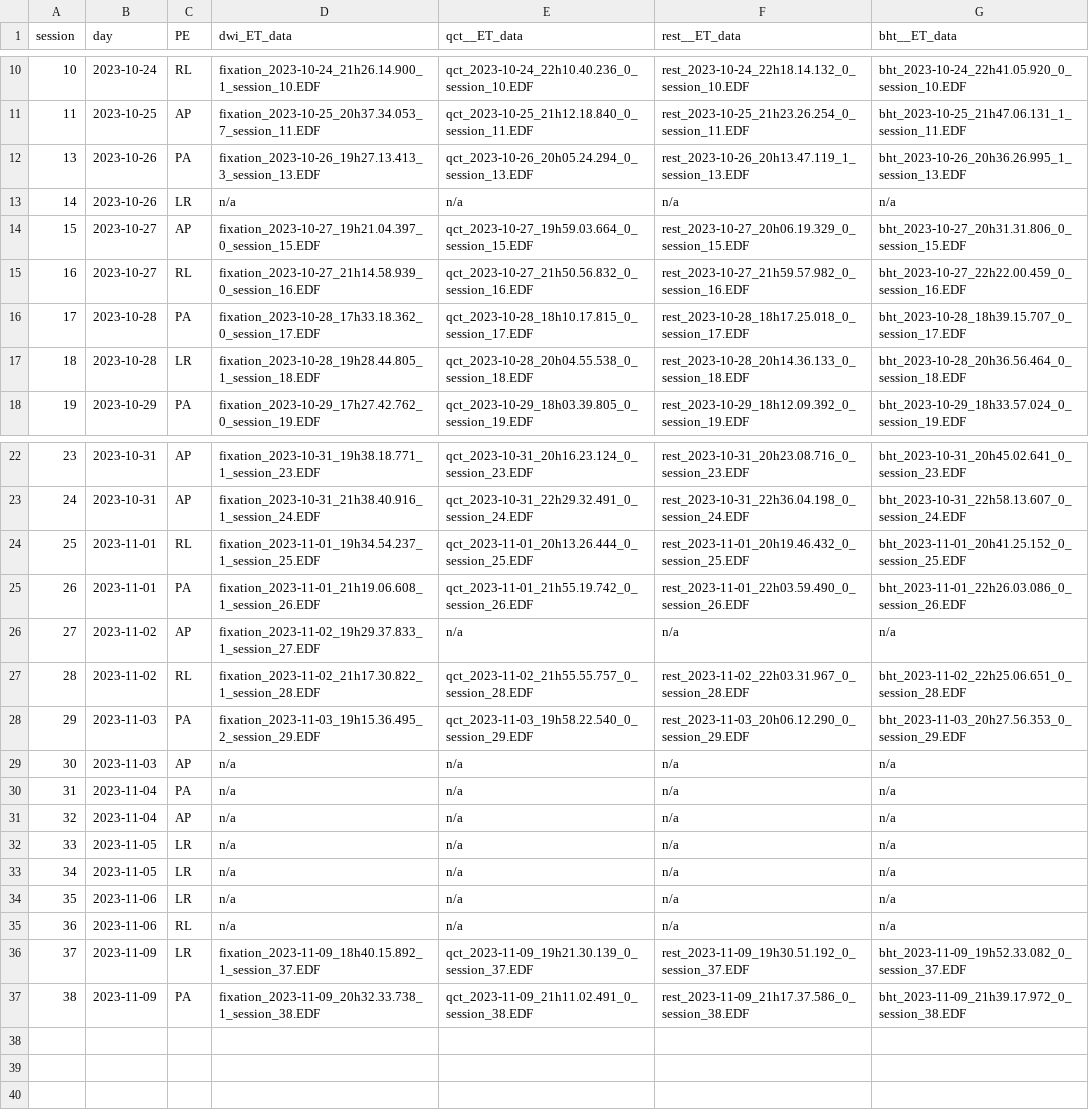
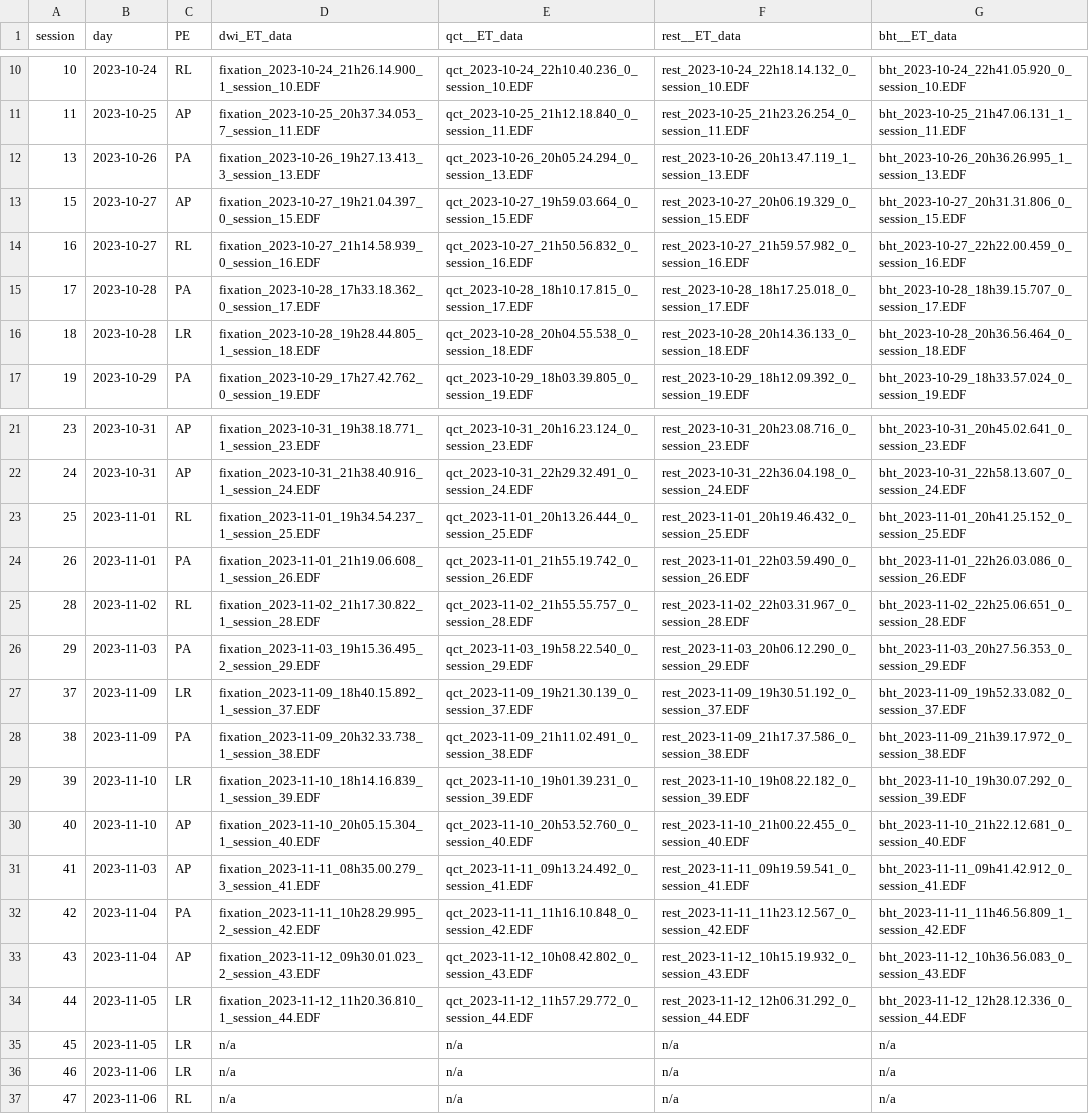
Before and after one commit to oesteban/hcph-sops, a TSV file: code/eyetracking/schedule.tsv, drawn as a sheet; only a part is shown, gaps mark what is left out.

```diff
--- a/code/eyetracking/schedule.tsv
+++ b/code/eyetracking/schedule.tsv
@@ -12,3 +12,2 @@ session	day	PE	dwi_ET_data	qct__ET_data	rest__ET_data	bht__ET_data
 13	2023-10-26	PA	fixation_2023-10-26_19h27.13.413_3_session_13.EDF	qct_2023-10-26_20h05.24.294_0_session_13.EDF	rest_2023-10-26_20h13.47.119_1_session_13.EDF	bht_2023-10-26_20h36.26.995_1_session_13.EDF
-14	2023-10-26	LR	n/a	n/a	n/a	n/a
 15	2023-10-27	AP	fixation_2023-10-27_19h21.04.397_0_session_15.EDF	qct_2023-10-27_19h59.03.664_0_session_15.EDF	rest_2023-10-27_20h06.19.329_0_session_15.EDF	bht_2023-10-27_20h31.31.806_0_session_15.EDF
@@ -25,13 +24,14 @@ session	day	PE	dwi_ET_data	qct__ET_data	rest__ET_data	bht__ET_data
 26	2023-11-01	PA	fixation_2023-11-01_21h19.06.608_1_session_26.EDF	qct_2023-11-01_21h55.19.742_0_session_26.EDF	rest_2023-11-01_22h03.59.490_0_session_26.EDF	bht_2023-11-01_22h26.03.086_0_session_26.EDF
-27	2023-11-02	AP	fixation_2023-11-02_19h29.37.833_1_session_27.EDF	n/a	n/a	n/a
 28	2023-11-02	RL	fixation_2023-11-02_21h17.30.822_1_session_28.EDF	qct_2023-11-02_21h55.55.757_0_session_28.EDF	rest_2023-11-02_22h03.31.967_0_session_28.EDF	bht_2023-11-02_22h25.06.651_0_session_28.EDF
 29	2023-11-03	PA	fixation_2023-11-03_19h15.36.495_2_session_29.EDF	qct_2023-11-03_19h58.22.540_0_session_29.EDF	rest_2023-11-03_20h06.12.290_0_session_29.EDF	bht_2023-11-03_20h27.56.353_0_session_29.EDF
-30	2023-11-03	AP	n/a	n/a	n/a	n/a
-31	2023-11-04	PA	n/a	n/a	n/a	n/a
-32	2023-11-04	AP	n/a	n/a	n/a	n/a
-33	2023-11-05	LR	n/a	n/a	n/a	n/a
-34	2023-11-05	LR	n/a	n/a	n/a	n/a
-35	2023-11-06	LR	n/a	n/a	n/a	n/a
-36	2023-11-06	RL	n/a	n/a	n/a	n/a
 37	2023-11-09	LR	fixation_2023-11-09_18h40.15.892_1_session_37.EDF	qct_2023-11-09_19h21.30.139_0_session_37.EDF	rest_2023-11-09_19h30.51.192_0_session_37.EDF	bht_2023-11-09_19h52.33.082_0_session_37.EDF
 38	2023-11-09	PA	fixation_2023-11-09_20h32.33.738_1_session_38.EDF	qct_2023-11-09_21h11.02.491_0_session_38.EDF	rest_2023-11-09_21h17.37.586_0_session_38.EDF	bht_2023-11-09_21h39.17.972_0_session_38.EDF
+39	2023-11-10	LR	fixation_2023-11-10_18h14.16.839_1_session_39.EDF	qct_2023-11-10_19h01.39.231_0_session_39.EDF	rest_2023-11-10_19h08.22.182_0_session_39.EDF	bht_2023-11-10_19h30.07.292_0_session_39.EDF
+40	2023-11-10	AP	fixation_2023-11-10_20h05.15.304_1_session_40.EDF	qct_2023-11-10_20h53.52.760_0_session_40.EDF	rest_2023-11-10_21h00.22.455_0_session_40.EDF	bht_2023-11-10_21h22.12.681_0_session_40.EDF
+41	2023-11-03	AP	fixation_2023-11-11_08h35.00.279_3_session_41.EDF	qct_2023-11-11_09h13.24.492_0_session_41.EDF	rest_2023-11-11_09h19.59.541_0_session_41.EDF	bht_2023-11-11_09h41.42.912_0_session_41.EDF
+42	2023-11-04	PA	fixation_2023-11-11_10h28.29.995_2_session_42.EDF	qct_2023-11-11_11h16.10.848_0_session_42.EDF	rest_2023-11-11_11h23.12.567_0_session_42.EDF	bht_2023-11-11_11h46.56.809_1_session_42.EDF
+43	2023-11-04	AP	fixation_2023-11-12_09h30.01.023_2_session_43.EDF	qct_2023-11-12_10h08.42.802_0_session_43.EDF	rest_2023-11-12_10h15.19.932_0_session_43.EDF	bht_2023-11-12_10h36.56.083_0_session_43.EDF
+44	2023-11-05	LR	fixation_2023-11-12_11h20.36.810_1_session_44.EDF	qct_2023-11-12_11h57.29.772_0_session_44.EDF	rest_2023-11-12_12h06.31.292_0_session_44.EDF	bht_2023-11-12_12h28.12.336_0_session_44.EDF
+45	2023-11-05	LR	n/a	n/a	n/a	n/a
+46	2023-11-06	LR	n/a	n/a	n/a	n/a
+47	2023-11-06	RL	n/a	n/a	n/a	n/a
```
Also changed, not shown: code/events/schedule.tsv, code/physioconv/schedule.tsv, 1 other file.
